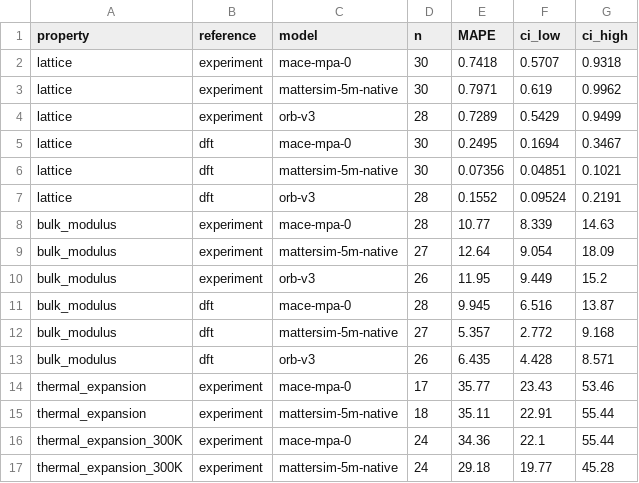
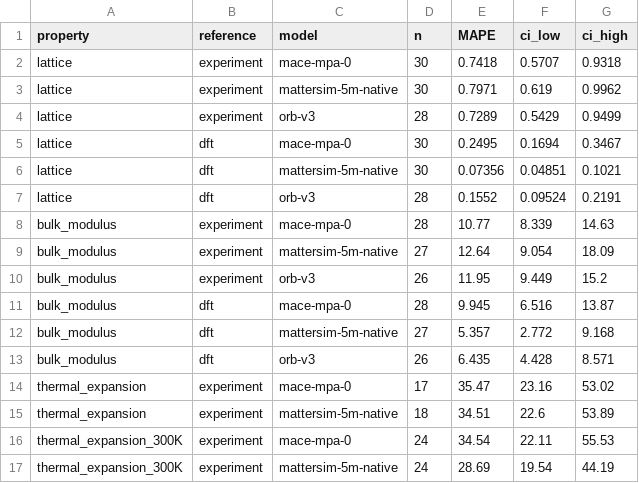
Before and after one commit to anushajain2/beyond-structure-bench, a CSV file: results/robustness/bootstrap_ci.csv, drawn as a sheet.

```diff
--- a/results/robustness/bootstrap_ci.csv
+++ b/results/robustness/bootstrap_ci.csv
@@ -13,5 +13,5 @@ bulk_modulus,dft,mattersim-5m-native,27,5.357,2.772,9.168
 bulk_modulus,dft,orb-v3,26,6.435,4.428,8.571
-thermal_expansion,experiment,mace-mpa-0,17,35.77,23.43,53.46
-thermal_expansion,experiment,mattersim-5m-native,18,35.11,22.91,55.44
-thermal_expansion_300K,experiment,mace-mpa-0,24,34.36,22.1,55.44
-thermal_expansion_300K,experiment,mattersim-5m-native,24,29.18,19.77,45.28
+thermal_expansion,experiment,mace-mpa-0,17,35.47,23.16,53.02
+thermal_expansion,experiment,mattersim-5m-native,18,34.51,22.6,53.89
+thermal_expansion_300K,experiment,mace-mpa-0,24,34.54,22.11,55.53
+thermal_expansion_300K,experiment,mattersim-5m-native,24,28.69,19.54,44.19
```
Also changed, not shown: results/checks.csv, results/robustness/model_agreement.csv, 7 other files.
